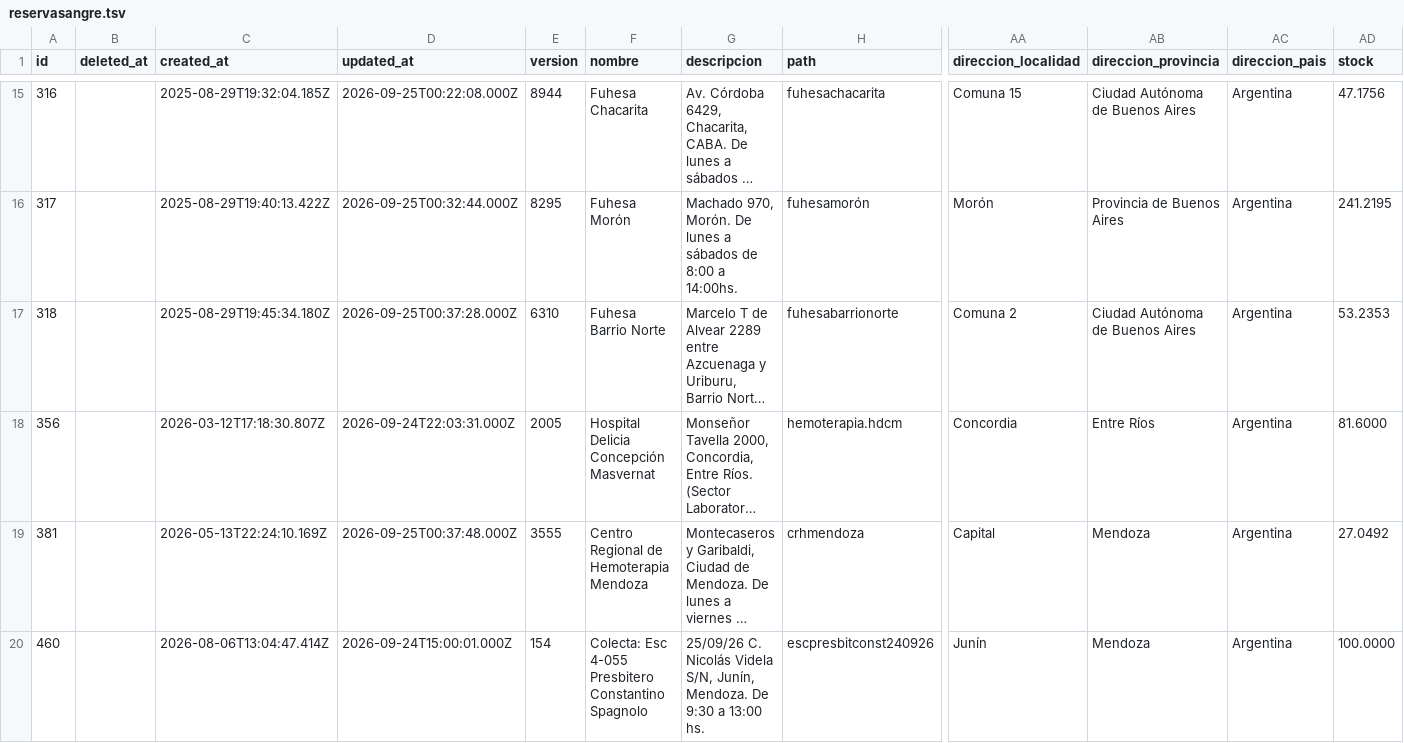
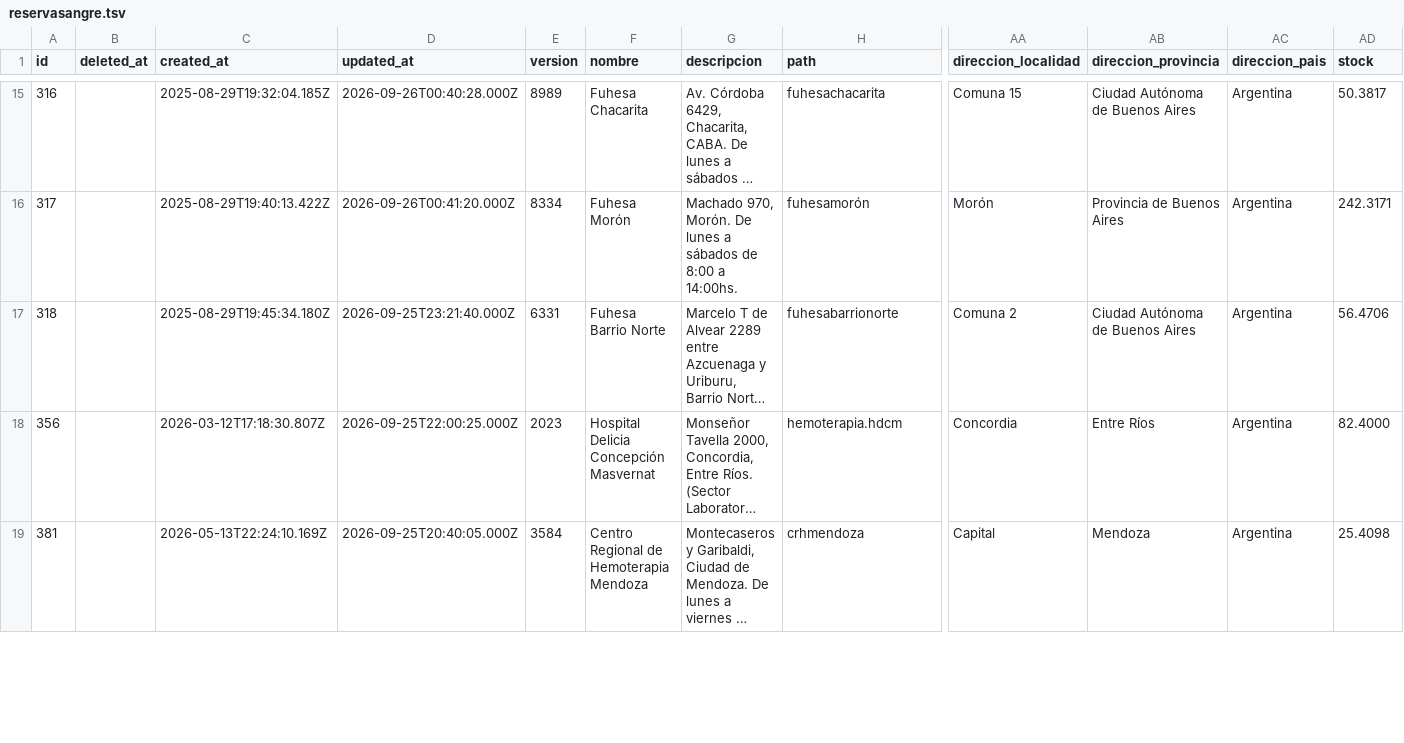
Before and after one commit to wlamagna/AzureAccess, a TSV file: reservasangre.tsv, drawn as a sheet; only a part is shown, gaps mark what is left out; long unchanged cells end in …; rows hold the shown columns only; the diff covers the shown part only; the diff names each change by its address in the sheet, - before the commit and + after, or states it on an @@ line.

```diff
--- a/reservasangre.tsv
+++ b/reservasangre.tsv
-D15 (updated_at): 2026-09-25T00:22:08.000Z
+D15 (updated_at): 2026-09-26T00:40:28.000Z
-E15 (version): 8944
+E15 (version): 8989
-AD15 (stock): 47.1756
+AD15 (stock): 50.3817
-D16 (updated_at): 2026-09-25T00:32:44.000Z
+D16 (updated_at): 2026-09-26T00:41:20.000Z
-E16 (version): 8295
+E16 (version): 8334
-AD16 (stock): 241.2195
+AD16 (stock): 242.3171
-D17 (updated_at): 2026-09-25T00:37:28.000Z
+D17 (updated_at): 2026-09-25T23:21:40.000Z
-E17 (version): 6310
+E17 (version): 6331
-AD17 (stock): 53.2353
+AD17 (stock): 56.4706
-D18 (updated_at): 2026-09-24T22:03:31.000Z
+D18 (updated_at): 2026-09-25T22:00:25.000Z
-E18 (version): 2005
+E18 (version): 2023
-AD18 (stock): 81.6000
+AD18 (stock): 82.4000
-D19 (updated_at): 2026-09-25T00:37:48.000Z
+D19 (updated_at): 2026-09-25T20:40:05.000Z
-E19 (version): 3555
+E19 (version): 3584
-AD19 (stock): 27.0492
+AD19 (stock): 25.4098
-row 20: 460 |  | 2026-08-06T13:04:47.414Z | 2026-09-24T15:00:01.000Z | 154 | Colecta: Esc 4-055 Presbitero Constantino Spagnolo | 25/09/26 C. Nicolás Videla S/N, Junín, Mendoza. De 9:30 a 13:00 hs. | escpresbitconst240926 | Junín | Mendoza | Argentina | 100.0000
```
Also changed, not shown: 48 edited cells elsewhere in this file.
